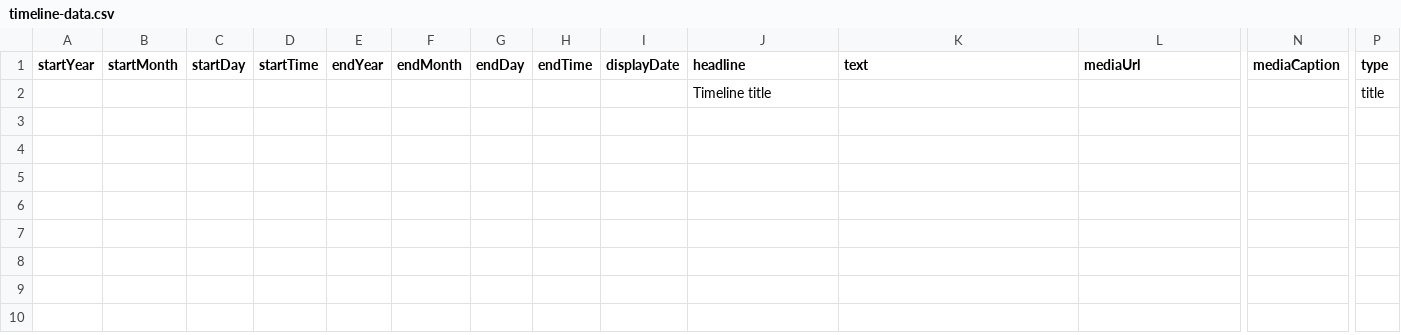
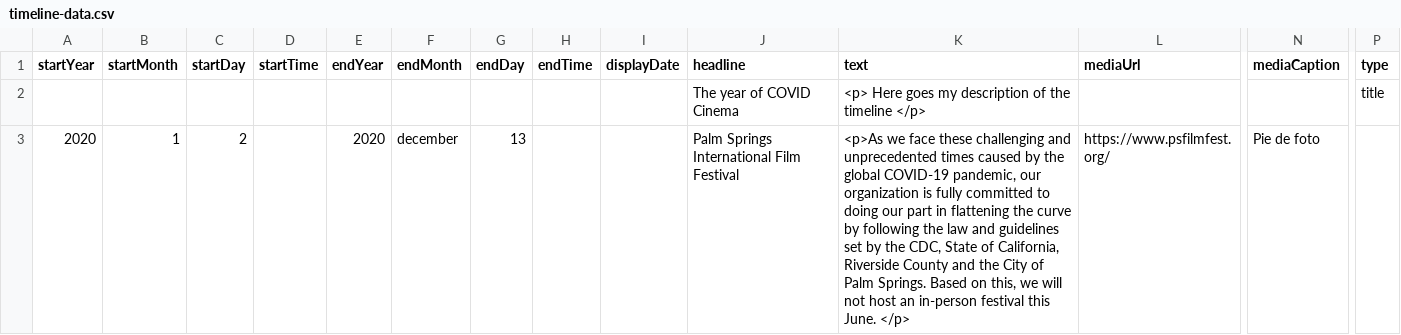
Before and after one commit to DeustoDatacom/MSGW-timeline, a CSV file: docs/group1/timeline-data.csv, drawn as a sheet; only a part is shown, gaps mark what is left out; removed rows and columns are numbered as before the commit, all else as after; rows hold the shown columns only; the diff names each change by its address in the sheet, - before the commit and + after, or states it on an @@ line.

Commit message:
Add files via upload

```diff
--- a/docs/group1/timeline-data.csv
+++ b/docs/group1/timeline-data.csv
-row 2:  |  |  |  |  |  |  |  |  | Timeline title |  |  |  | title
+row 2:  |  |  |  |  |  |  |  |  | The year of COVID Cinema | <p> Here goes my description of the timeline </p> |  |  | title
+row 3: 2020 | 1 | 2 |  | 2020 | december | 13 |  |  | Palm Springs International Film Festival | <p>As we face these challenging and unprecedented times caused by the global COVID-19 pandemic, our organization is fully committed to doing our part in flattening the curve by following the law and guidelines set by the CDC, State of California, Riverside County and the City of Palm Springs. Based on this, we will not host an in-person festival this June. </p> | https://www.psfilmfest.org/ | Pie de foto
```
